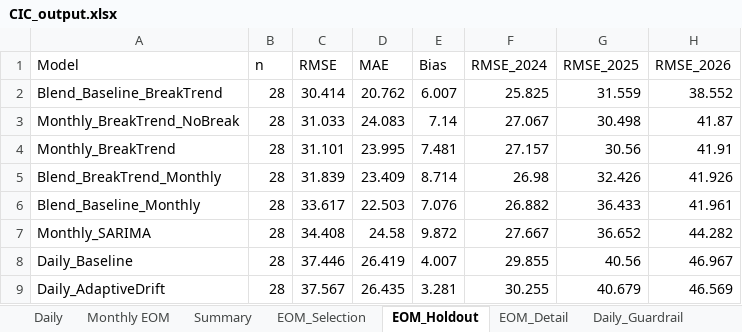
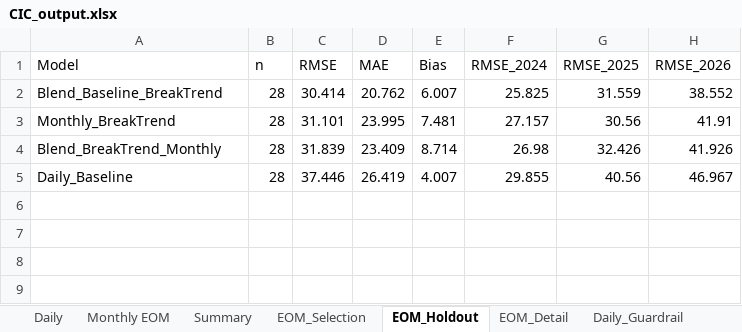
Before and after one commit to ManeeratG/CIC_forecasting, an Excel workbook: CIC_output.xlsx, sheet EOM_Holdout, drawn as a sheet; values as stored, in another font and other column widths than the file's, no borders; the diff names each change by its address in the sheet, - before the commit and + after, or states it on an @@ line.

```diff
--- a/CIC_output.xlsx (sheet EOM_Holdout)
+++ b/CIC_output.xlsx (sheet EOM_Holdout)
-row 3: Monthly_BreakTrend_NoBreak | 28 | 31.033 | 24.083 | 7.14 | 27.067 | 30.498 | 41.87
-row 6: Blend_Baseline_Monthly | 28 | 33.617 | 22.503 | 7.076 | 26.882 | 36.433 | 41.961
-row 7: Monthly_SARIMA | 28 | 34.408 | 24.58 | 9.872 | 27.667 | 36.652 | 44.282
-row 9: Daily_AdaptiveDrift | 28 | 37.567 | 26.435 | 3.281 | 30.255 | 40.679 | 46.569
```
Also changed, not shown: sheet EOM_Detail, sheet EOM_Selection, sheet Daily_Guardrail, 3 other files.
